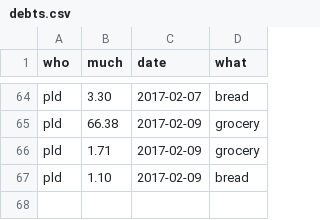
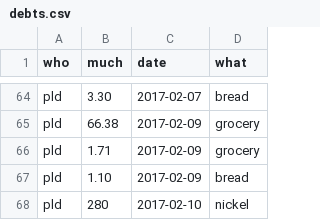
Before and after one commit to pldiiw/debts, a CSV file: debts.csv, drawn as a sheet; only a part is shown, gaps mark what is left out.

Commit message:
New spending

```diff
--- a/debts.csv
+++ b/debts.csv
@@ -67 +67,2 @@ pld,1.71,2017-02-09,grocery
 pld,1.10,2017-02-09,bread
+pld,280,2017-02-10,nickel
```
